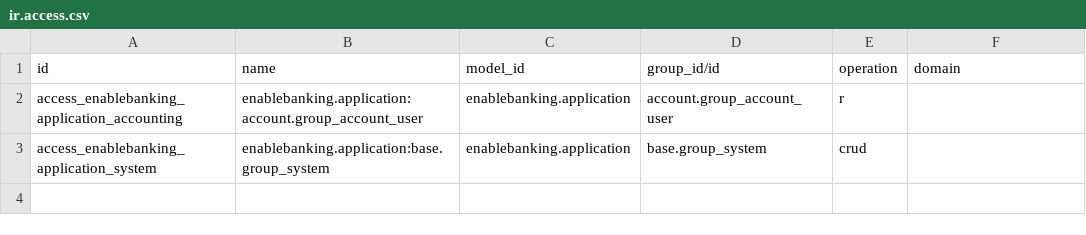
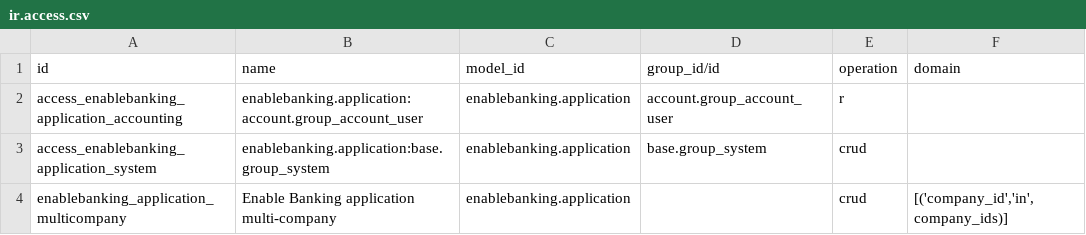
Before and after one commit to scrivo-odoo/oca_bank-statement-import, a CSV file: account_statement_import_online_enablebanking/security/ir.access.csv, drawn as a sheet; the diff names each change by its address in the sheet, - before the commit and + after, or states it on an @@ line.

Commit message:
[FIX] account_statement_import_online_enablebanking: a line keeps what tells it apart, a window finds the line it takes, a firm sees only its own, a choice that is empty or ambiguous is refused
The key of a line covers the payment reference and the counterparty with its IBAN. A line is dated by its value date, at most a week after its booking, and a pull reaches a week back, so the booking-date window of the API and the date window of the base module find the same lines. Dates with a time are read in UTC with their offset. The application has a company rule, a provider uses only the application of its own company, and the callback of the bank finds the application as the user. No bank, several banks with one BIC, several entries of one name, no state and several partners of one name are refusals or no pick, never the first or the last.

```diff
--- a/account_statement_import_online_enablebanking/security/ir.access.csv
+++ b/account_statement_import_online_enablebanking/security/ir.access.csv
+row 4: enablebanking_application_multicompany | Enable Banking application multi-company | enablebanking.application |  | crud | [('company_id','in',company_ids)]
```
Also changed, not shown: 3 other files.
